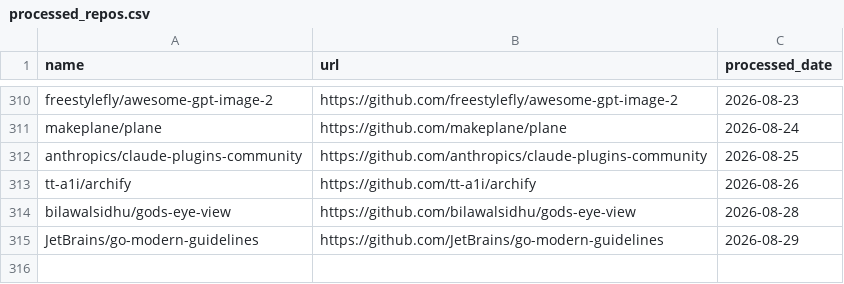
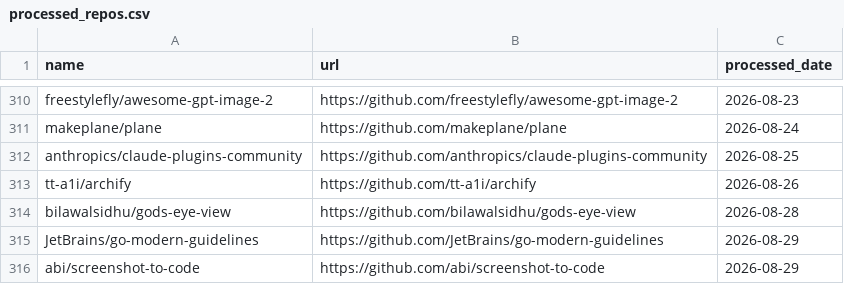
Before and after one commit to veyvin/onedaygithub, a CSV file: processed_repos.csv, drawn as a sheet; only a part is shown, gaps mark what is left out; the diff names each change by its address in the sheet, - before the commit and + after, or states it on an @@ line.

```diff
--- a/processed_repos.csv
+++ b/processed_repos.csv
+row 316: abi/screenshot-to-code | https://github.com/abi/screenshot-to-code | 2026-08-29
```
